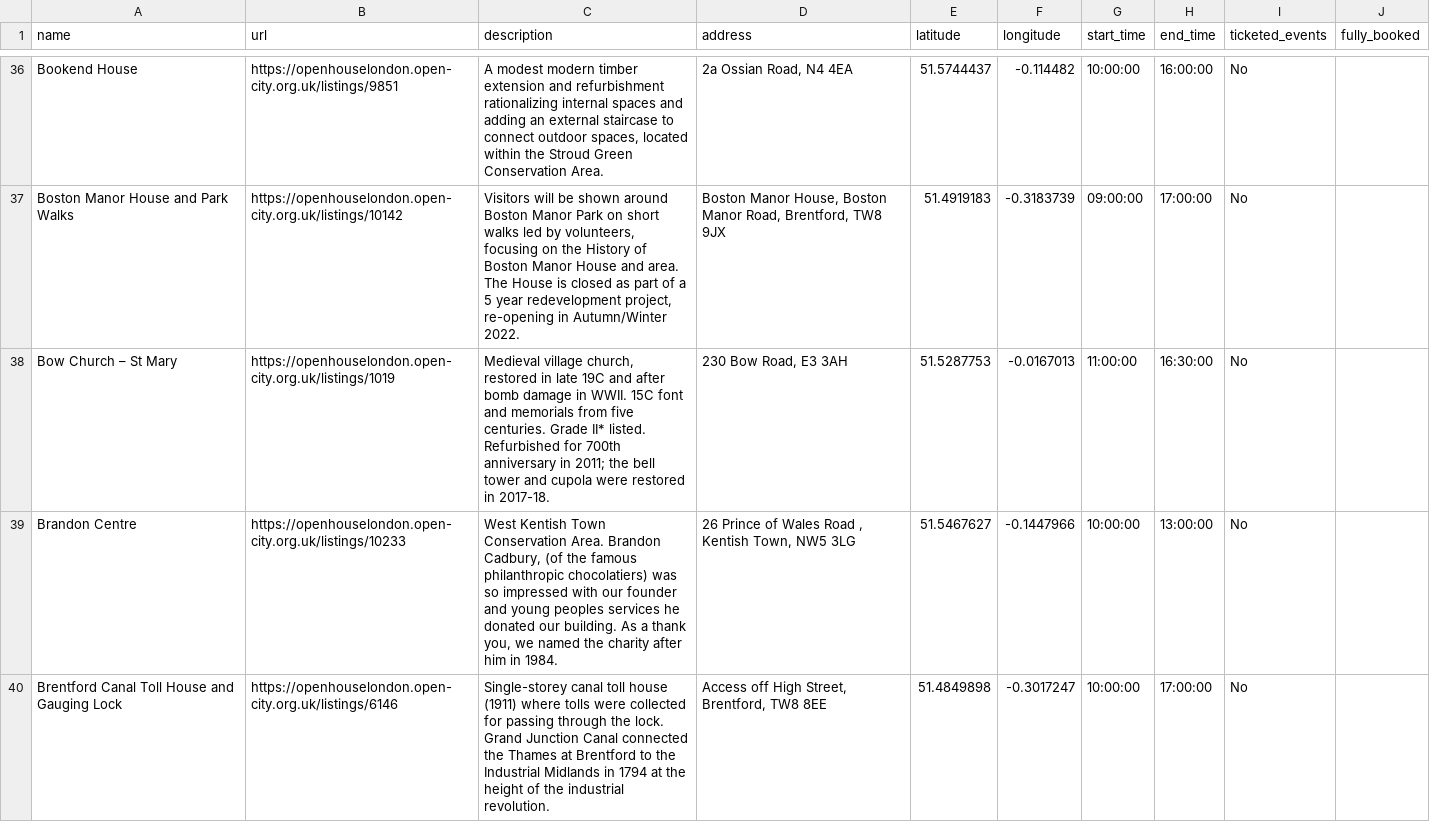
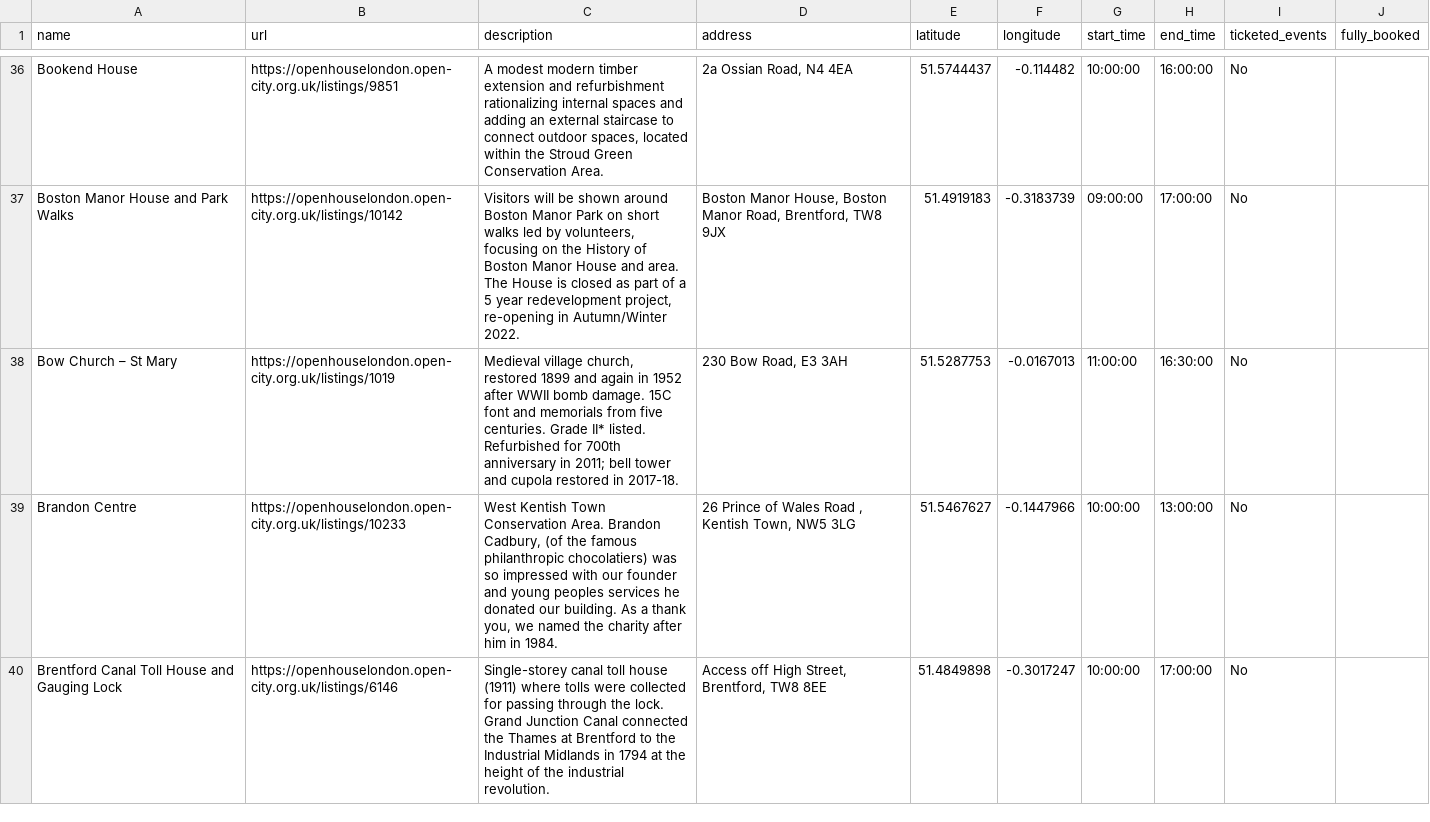
Before and after one commit to infrastructureclub/open-house-london-data, a CSV file: csv/2022/2022-09-04.csv, drawn as a sheet; only a part is shown, gaps mark what is left out.

Commit message:
Automatic OH London data update

```diff
--- a/csv/2022/2022-09-04.csv
+++ b/csv/2022/2022-09-04.csv
@@ -43,3 +43,3 @@ Boston Manor House and Park Walks,https://openhouselondon.open-city.org.uk/listi
 The House is closed as part of a 5 year redevelopment project, re-opening in Autumn/Winter 2022.","Boston Manor House, Boston Manor Road, Brentford, TW8 9JX",51.4919183,-0.3183739,09:00:00,17:00:00,No,
-Bow Church – St Mary,https://openhouselondon.open-city.org.uk/listings/1019,"Medieval village church, restored in late 19C and after bomb damage in WWII. 15C font and memorials from five centuries. Grade II* listed. Refurbished for 700th anniversary in 2011; the bell tower and cupola were restored in 2017-18.","230 Bow Road, E3 3AH",51.5287753,-0.0167013,11:00:00,16:30:00,No,
+Bow Church – St Mary,https://openhouselondon.open-city.org.uk/listings/1019,"Medieval village church, restored 1899 and again in 1952 after WWII bomb damage. 15C font and memorials from five centuries. Grade II* listed. Refurbished for 700th anniversary in 2011; bell tower and cupola restored in 2017-18.","230 Bow Road, E3 3AH",51.5287753,-0.0167013,11:00:00,16:30:00,No,
 Brandon Centre ,https://openhouselondon.open-city.org.uk/listings/10233,"West Kentish Town Conservation Area. Brandon Cadbury, (of the famous philanthropic chocolatiers) was so impressed with our founder and young peoples services he donated our building. As a thank you, we named the charity after him in 1984.","26 Prince of Wales Road , Kentish Town, NW5 3LG",51.5467627,-0.1447966,10:00:00,13:00:00,No,
```
Also changed, not shown: csv/2022/2022-09-05.csv, 3 other files.
